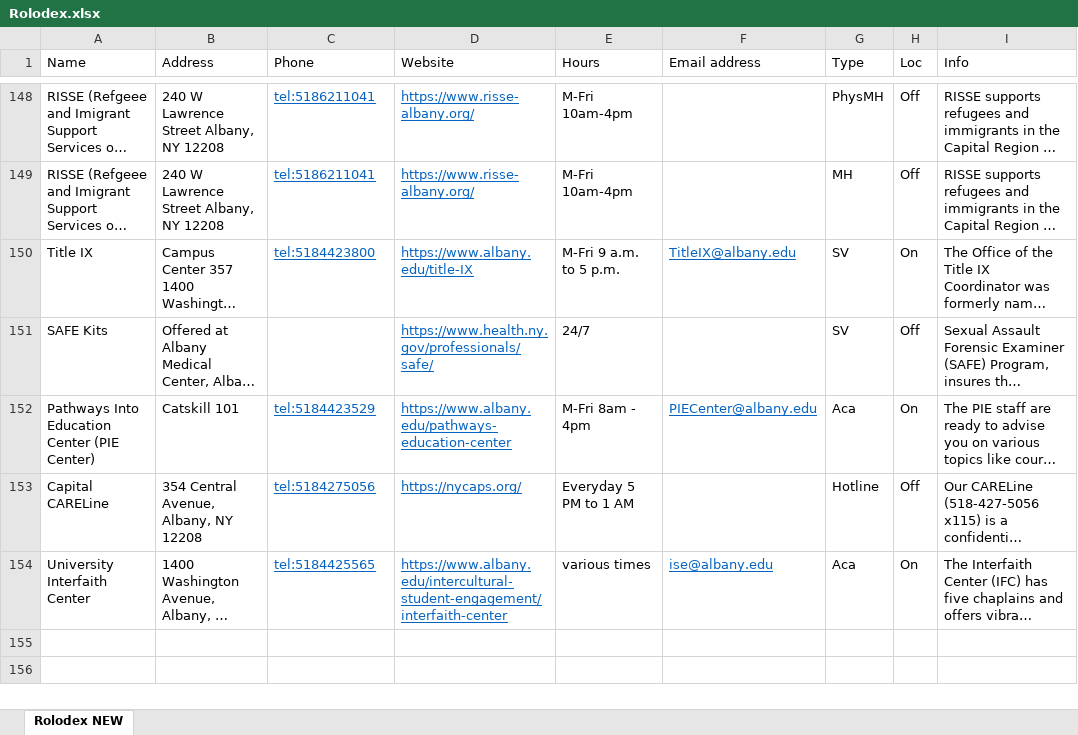
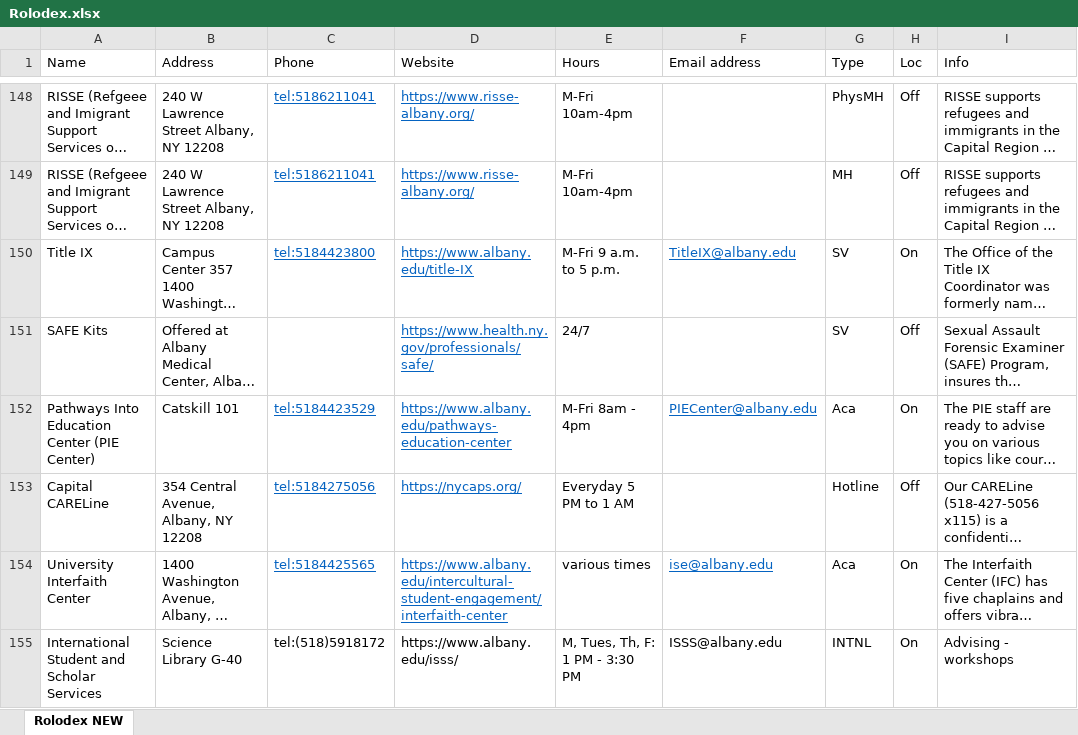
Before and after one commit to UAlbanyProjectACCESS/Rolodex, an Excel workbook: data-raw/Rolodex.xlsx, sheet Rolodex NEW, drawn as a sheet; only a part is shown, gaps mark what is left out; long unchanged cells end in …; values as stored, in another font and other column widths than the file's, no borders; the diff names each change by its address in the sheet, - before the commit and + after, or states it on an @@ line.

```diff
--- a/data-raw/Rolodex.xlsx (sheet Rolodex NEW)
+++ b/data-raw/Rolodex.xlsx (sheet Rolodex NEW)
+row 155: International Student and Scholar Services | Science Library G-40 | tel:(518)5918172 | https://www.albany.edu/isss/ | M, Tues, Th, F: 1 PM - 3:30 PM | ISSS@albany.edu | INTNL | On | Advising - workshops
```
Also changed, not shown: Module Code Generator.xlsx, 3 other files.
